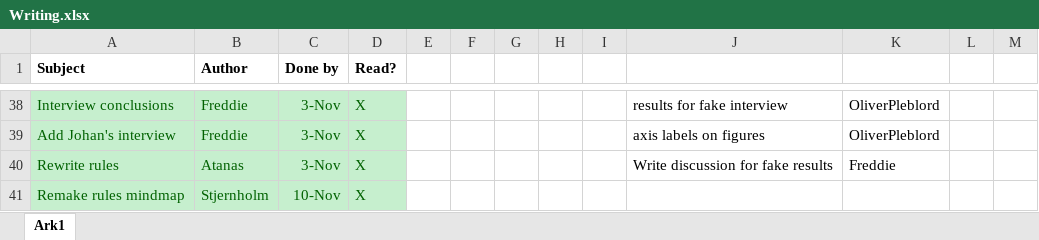
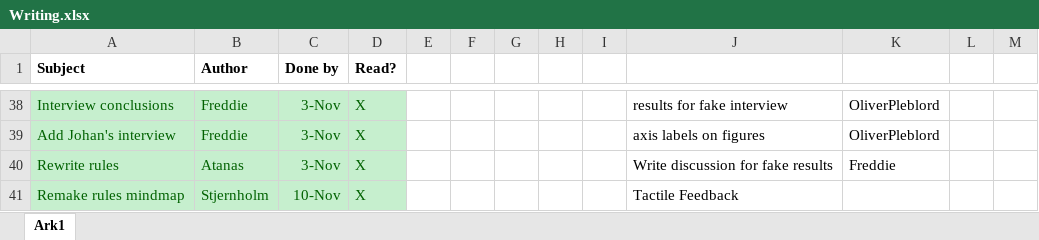
Before and after one commit to Nstjer14/surgeon_sim_vr, an Excel workbook: Project Work/Writing.xlsx, sheet Ark1, drawn as a sheet; only a part is shown, gaps mark what is left out; values as stored, in another font and other column widths than the file's, no borders; the diff names each change by its address in the sheet, - before the commit and + after, or states it on an @@ line.

Commit message:
Tactile feedback

```diff
--- a/Project Work/Writing.xlsx (sheet Ark1)
+++ b/Project Work/Writing.xlsx (sheet Ark1)
-J41: (empty)
+J41: Tactile Feedback
```
